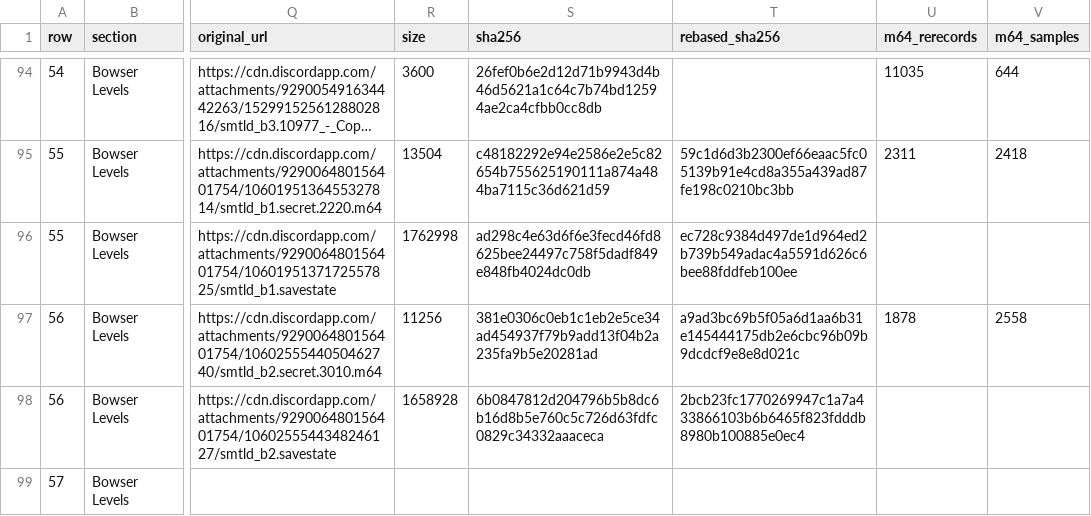
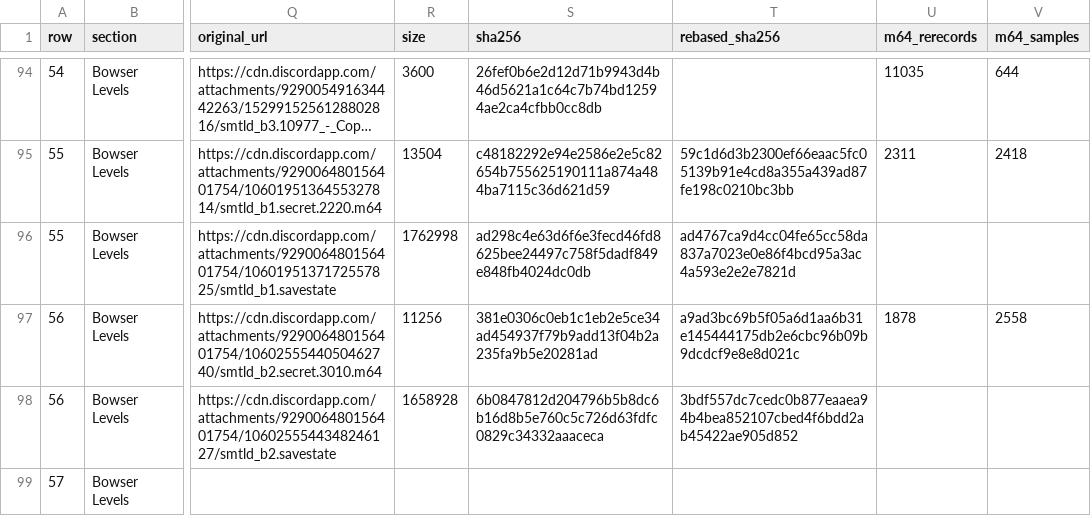
Before and after one commit to frKieran/sm64-tld-tas, a CSV file: manifest.csv, drawn as a sheet; only a part is shown, gaps mark what is left out; long unchanged cells end in …; the diff covers the shown part only; the diff names each change by its address in the sheet, - before the commit and + after, or states it on an @@ line.

```diff
--- a/manifest.csv
+++ b/manifest.csv
-T96 (rebased_sha256): ec728c9384d497de1d964ed2b739b549adac4a5591d626c6bee88fddfeb100ee
+T96 (rebased_sha256): ad4767ca9d4cc04fe65cc58da837a7023e0e86f4bcd95a3ac4a593e2e2e7821d
-T98 (rebased_sha256): 2bcb23fc1770269947c1a7a433866103b6b6465f823fdddb8980b100885e0ec4
+T98 (rebased_sha256): 3bdf557dc7cedc0b877eaaea94b4bea852107cbed4f6bdd2ab45422ae905d852
```
Also changed, not shown: 13 edited cells elsewhere in this file, 16 other files.
